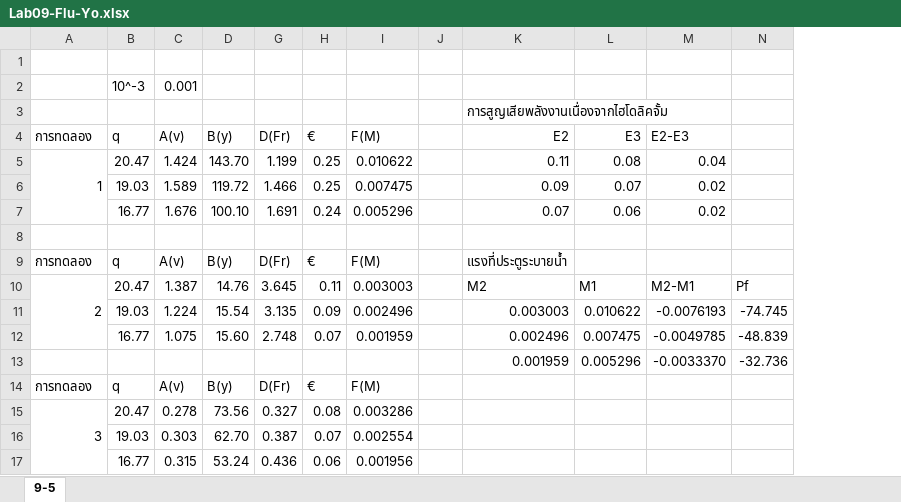
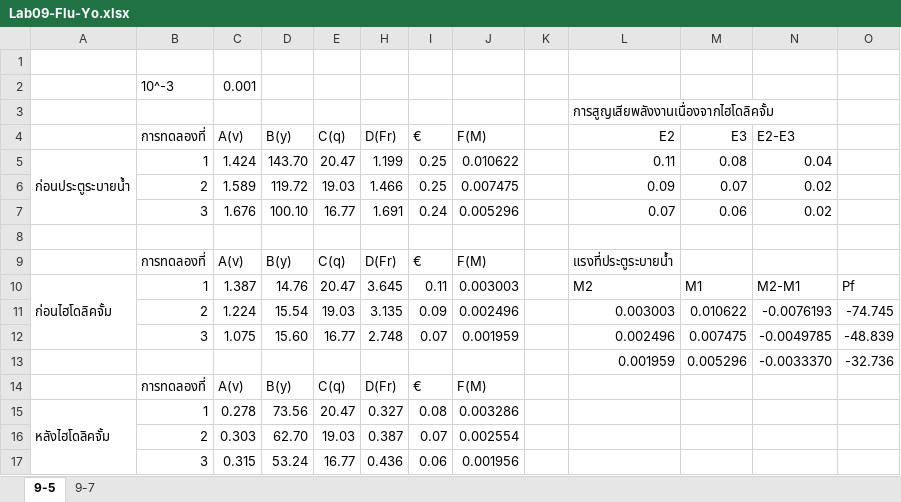
Before and after one commit to JulienSOR/LABFLUID, an Excel workbook: lab9/Lab09-Flu-Yo.xlsx, sheet 9-5, drawn as a sheet; values as stored, in another font and other column widths than the file's, no cell formats; removed rows and columns are numbered as before the commit, all else as after; the diff names each change by its address in the sheet, - before the commit and + after, or states it on an @@ line.

```diff
--- a/lab9/Lab09-Flu-Yo.xlsx (sheet 9-5)
+++ b/lab9/Lab09-Flu-Yo.xlsx (sheet 9-5)
+sheet tab: 9-7
+column A, rows 5-15: ก่อนประตูระบายน้ำ |  |  |  |  | ก่อนไฮโดลิคจั้ม |  |  |  |  | หลังไฮโดลิคจั้ม
-column B (q), row 2: 10^-3; rows 5-17: 20.47 | 19.03 | 16.77 |  | q | 20.47 | 19.03 | 16.77 |  | q | 20.47 | 19.03 | 16.77
@@ column E (C(q)) unhidden, rows 5-17: 20.47 | 19.03 | 16.77 |  | C(q) | 20.47 | 19.03 | 16.77 |  | C(q) | 20.47 | 19.03 | 16.77 @@
-B2 (การทดลองที่): (empty)
+B2 (การทดลองที่): 10^-3
-B4: การทดลอง
+B4: การทดลองที่
-A5:A7 merged
-B6 (การทดลองที่): (empty)
+B6 (การทดลองที่): 2
-B7 (การทดลองที่): (empty)
+B7 (การทดลองที่): 3
-B9 (การทดลองที่): การทดลอง
+B9 (การทดลองที่): การทดลองที่
-B10 (การทดลองที่): 2
+B10 (การทดลองที่): 1
-A10:A12 merged
-B11 (การทดลองที่): (empty)
+B11 (การทดลองที่): 2
-B12 (การทดลองที่): (empty)
+B12 (การทดลองที่): 3
-B14 (การทดลองที่): การทดลอง
+B14 (การทดลองที่): การทดลองที่
-B15 (การทดลองที่): 3
+B15 (การทดลองที่): 1
-A15:A17 merged
-B16 (การทดลองที่): (empty)
+B16 (การทดลองที่): 2
-B17 (การทดลองที่): (empty)
+B17 (การทดลองที่): 3
```
Also changed, not shown: cell formats, formulas that keep their value, charts or pictures.
